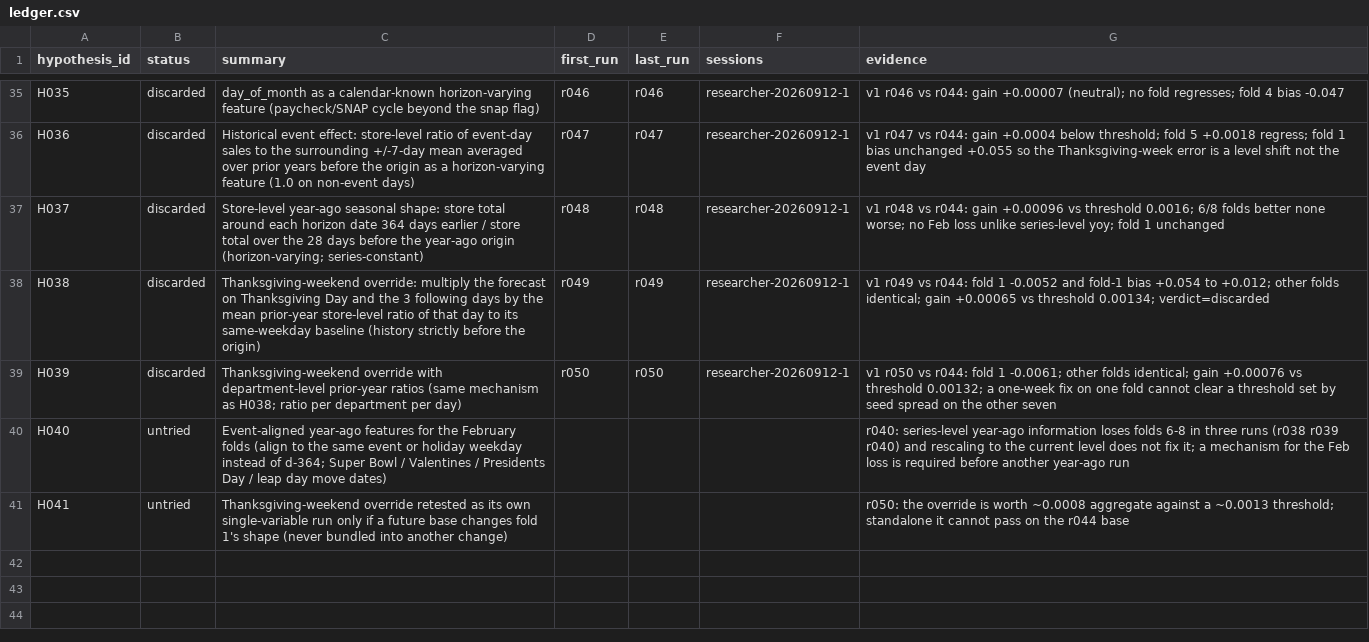
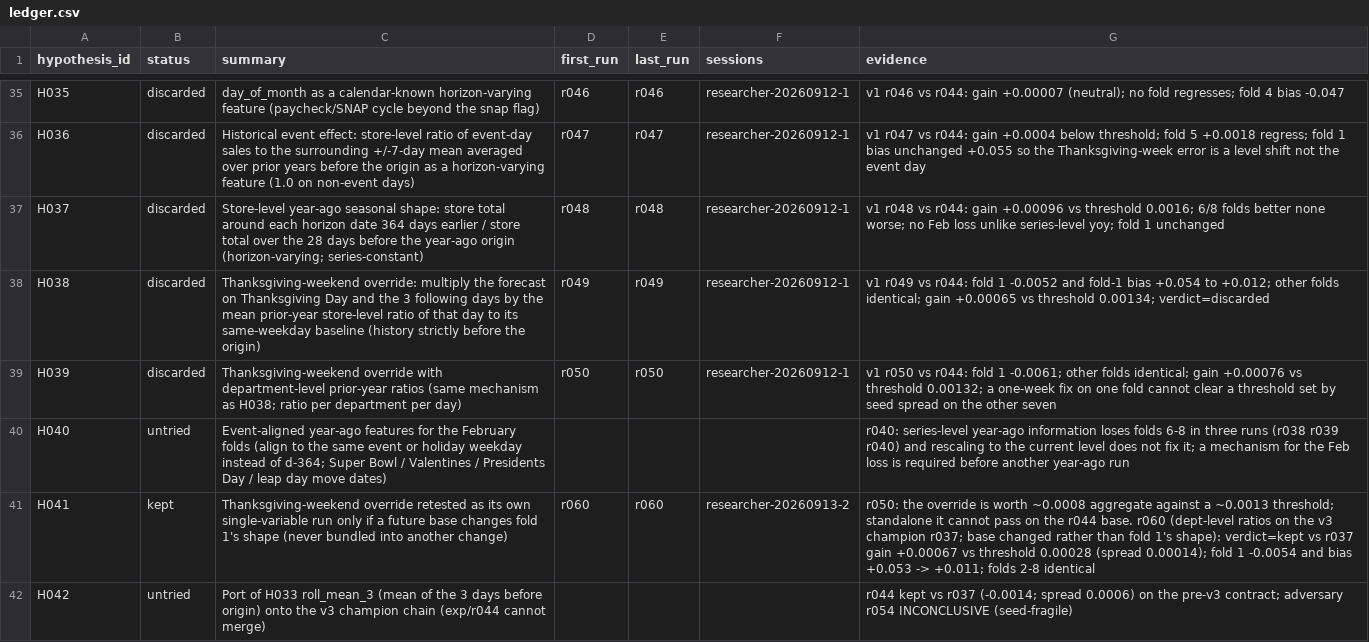
Before and after one commit to rslayer/kepler, a CSV file: hypotheses/m5_ca1/ledger.csv, drawn as a sheet; only a part is shown, gaps mark what is left out.

```diff
--- a/hypotheses/m5_ca1/ledger.csv
+++ b/hypotheses/m5_ca1/ledger.csv
@@ -40,2 +40,3 @@ H039,discarded,Thanksgiving-weekend override with department-level prior-year ra
 H040,untried,Event-aligned year-ago features for the February folds (align to the same event or holiday weekday instead of d-364; Super Bowl / Valentines / Presidents Day / leap day move dates),,,,r040: series-level year-ago information loses folds 6-8 in three runs (r038 r039 r040) and rescaling to the current level does not fix it; a mechanism for the Feb loss is required before another year-ago run
-H041,untried,Thanksgiving-weekend override retested as its own single-variable run only if a future base changes fold 1's shape (never bundled into another change),,,,r050: the override is worth ~0.0008 aggregate against a ~0.0013 threshold; standalone it cannot pass on the r044 base
+H041,kept,Thanksgiving-weekend override retested as its own single-variable run only if a future base changes fold 1's shape (never bundled into another change),r060,r060,researcher-20260913-2,r050: the override is worth ~0.0008 aggregate against a ~0.0013 threshold; standalone it cannot pass on the r044 base. r060 (dept-level ratios on the v3 champion r037; base changed rather than fold 1's shape): verdict=kept vs r037 gain +0.00067 vs threshold 0.00028 (spread 0.00014); fold 1 -0.0054 and bias +0.053 -> +0.011; folds 2-8 identical
+H042,untried,Port of H033 roll_mean_3 (mean of the 3 days before origin) onto the v3 champion chain (exp/r044 cannot merge),,,,r044 kept vs r037 (-0.0014; spread 0.0006) on the pre-v3 contract; adversary r054 INCONCLUSIVE (seed-fragile)
```
Also changed, not shown: runs/runs.csv, 4 other files.
